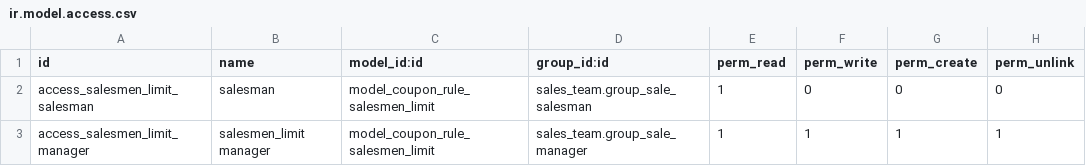
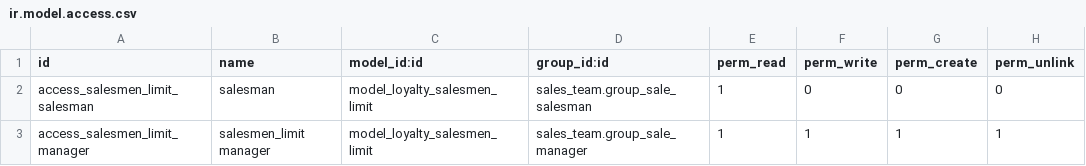
Before and after one commit to OCA/sale-promotion, a CSV file: sale_loyalty_limit/security/ir.model.access.csv, drawn as a sheet.

Commit message:
[MIG] sale_coupon_limit: Renamed to sale_loyalty_limit + Migration to 16.0
TT44347

```diff
--- a/sale_loyalty_limit/security/ir.model.access.csv
+++ b/sale_loyalty_limit/security/ir.model.access.csv
@@ -1,3 +1,3 @@
 id,name,model_id:id,group_id:id,perm_read,perm_write,perm_create,perm_unlink
-access_salesmen_limit_salesman,salesman,model_coupon_rule_salesmen_limit,sales_team.group_sale_salesman,1,0,0,0
-access_salesmen_limit_manager,salesmen_limit manager,model_coupon_rule_salesmen_limit,sales_team.group_sale_manager,1,1,1,1
+access_salesmen_limit_salesman,salesman,model_loyalty_salesmen_limit,sales_team.group_sale_salesman,1,0,0,0
+access_salesmen_limit_manager,salesmen_limit manager,model_loyalty_salesmen_limit,sales_team.group_sale_manager,1,1,1,1
```
Also changed, not shown: 16 other files.
